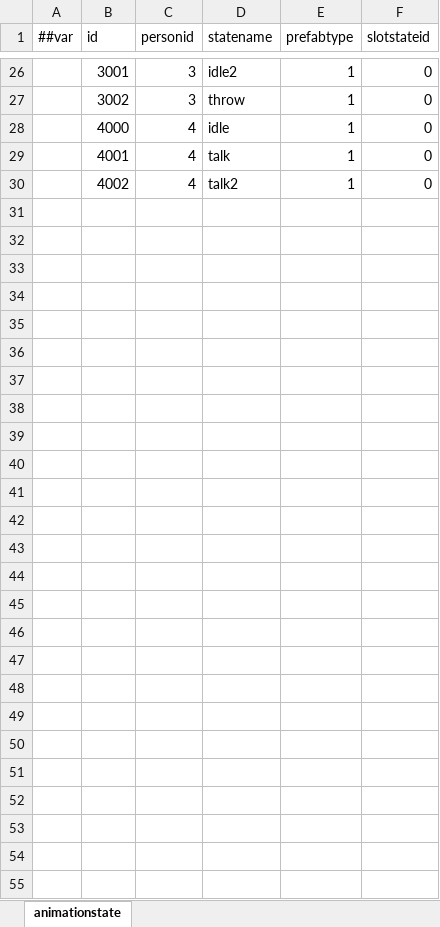
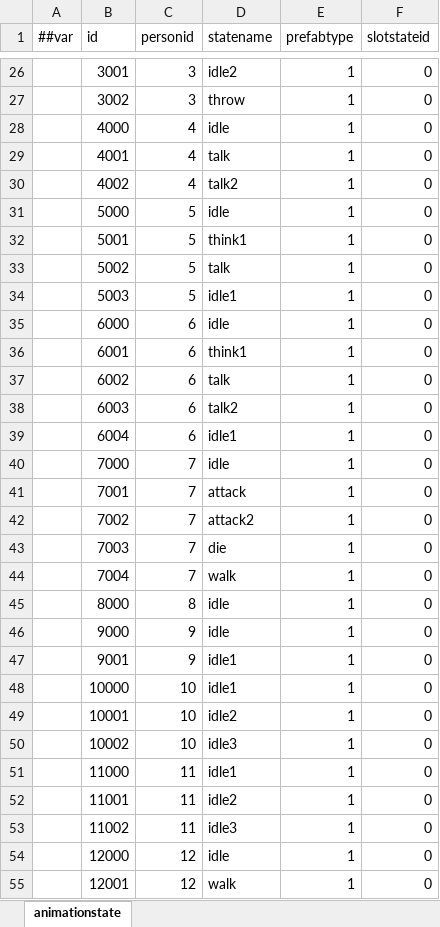
Before and after one commit to SaluteBEE/Hippo-s-Epic, an Excel workbook: DataTables/Datas/animationstate.xlsx, sheet animationstate, drawn as a sheet; only a part is shown, gaps mark what is left out; values as stored, in another font and other column widths than the file's, no borders; the diff names each change by its address in the sheet, - before the commit and + after, or states it on an @@ line.

```diff
--- a/DataTables/Datas/animationstate.xlsx (sheet animationstate)
+++ b/DataTables/Datas/animationstate.xlsx (sheet animationstate)
+row 31:  | 5000 | 5 | idle | 1 | 0
+row 32:  | 5001 | 5 | think1 | 1 | 0
+row 33:  | 5002 | 5 | talk | 1 | 0
+row 34:  | 5003 | 5 | idle1 | 1 | 0
+row 35:  | 6000 | 6 | idle | 1 | 0
+row 36:  | 6001 | 6 | think1 | 1 | 0
+row 37:  | 6002 | 6 | talk | 1 | 0
+row 38:  | 6003 | 6 | talk2 | 1 | 0
+row 39:  | 6004 | 6 | idle1 | 1 | 0
+row 40:  | 7000 | 7 | idle | 1 | 0
+row 41:  | 7001 | 7 | attack | 1 | 0
+row 42:  | 7002 | 7 | attack2 | 1 | 0
+row 43:  | 7003 | 7 | die | 1 | 0
+row 44:  | 7004 | 7 | walk | 1 | 0
+row 45:  | 8000 | 8 | idle | 1 | 0
+row 46:  | 9000 | 9 | idle | 1 | 0
+row 47:  | 9001 | 9 | idle1 | 1 | 0
+row 48:  | 10000 | 10 | idle1 | 1 | 0
+row 49:  | 10001 | 10 | idle2 | 1 | 0
+row 50:  | 10002 | 10 | idle3 | 1 | 0
+row 51:  | 11000 | 11 | idle1 | 1 | 0
+row 52:  | 11001 | 11 | idle2 | 1 | 0
+row 53:  | 11002 | 11 | idle3 | 1 | 0
+row 54:  | 12000 | 12 | idle | 1 | 0
+row 55:  | 12001 | 12 | walk | 1 | 0
```
Also changed, not shown: DataTables/Datas/battle.xlsx, DataTables/Datas/person.xlsx, 14 other files.
